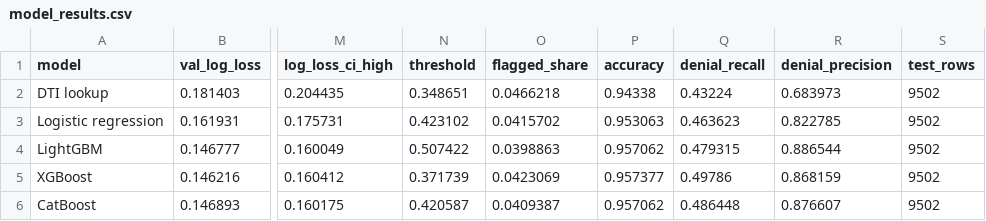
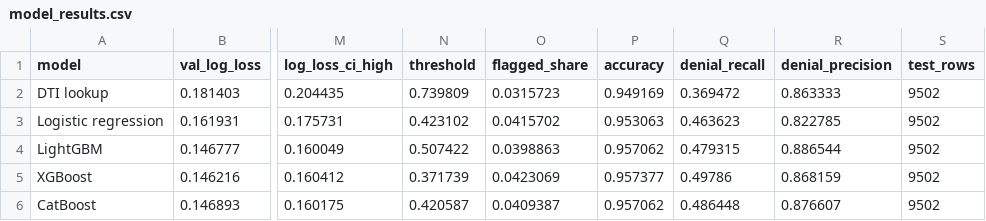
Before and after one commit to ChetanYarlagadda/mortgage-fairness-explainability, a CSV file: reports/results/model_results.csv, drawn as a sheet; only a part is shown, gaps mark what is left out; the diff names each change by its address in the sheet, - before the commit and + after, or states it on an @@ line.

Commit message:
Fix accuracy threshold on tied scores (DTI lookup baseline)
accuracy_threshold picked the best top-k cut even when k fell inside a
block of tied scores, then returned a threshold that flags the whole
block. The DTI lookup has only 20 distinct scores, so its validation
cut-off flagged 468 applications instead of the intended 340 (accuracy
0.947 instead of the best achievable 0.952). Only cuts between distinct
scores are now candidates; the docstring also stated the wrong tie-break
(the code keeps the highest threshold among equally accurate ones).

Regenerated model_results.csv with the pipeline's model_tables() from
the cached run (no retraining): only the DTI lookup row changes
(threshold 0.349 -> 0.740, flagged 4.7% -> 3.2%, precision / recall
68% / 43% -> 86% / 37%). The other models and all cross-fit thresholds
behind the fairness tables are unchanged. README row and notebook output
updated; new test with tied scores.

```diff
--- a/reports/results/model_results.csv
+++ b/reports/results/model_results.csv
-N2 (threshold): 0.348651
+N2 (threshold): 0.739809
-O2 (flagged_share): 0.0466218
+O2 (flagged_share): 0.0315723
-P2 (accuracy): 0.94338
+P2 (accuracy): 0.949169
-Q2 (denial_recall): 0.43224
+Q2 (denial_recall): 0.369472
-R2 (denial_precision): 0.683973
+R2 (denial_precision): 0.863333
```
Also changed, not shown: 4 other files.
